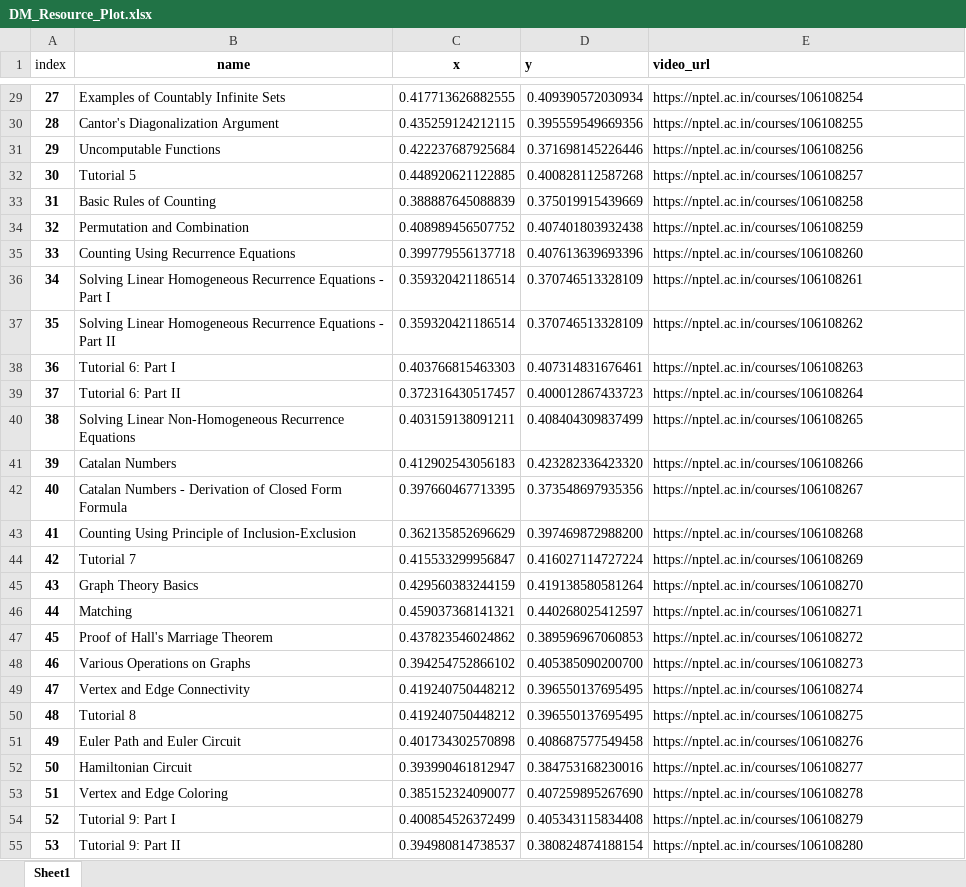
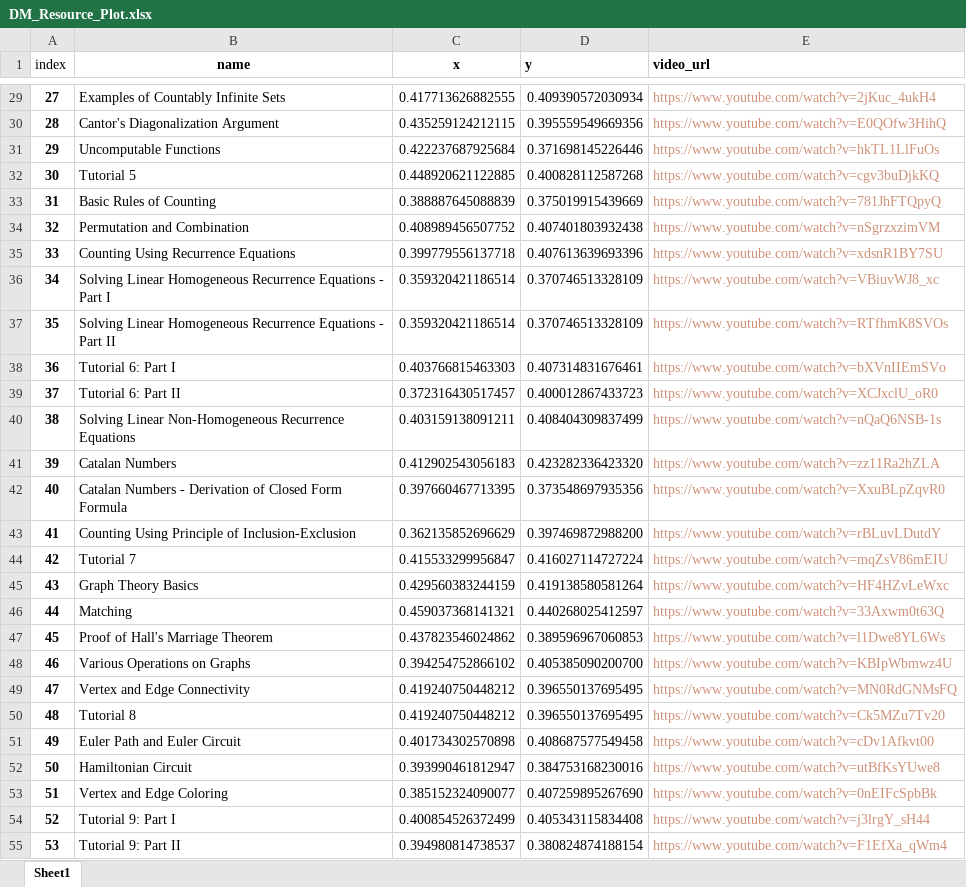
Before and after one commit to gururajo/navigated_learning, an Excel workbook: Backend/DM_Resource_Plot.xlsx, sheet Sheet1, drawn as a sheet; only a part is shown, gaps mark what is left out; values as stored, in another font and other column widths than the file's, no borders; the diff covers the shown part only; the diff names each change by its address in the sheet, - before the commit and + after, or states it on an @@ line.

```diff
--- a/Backend/DM_Resource_Plot.xlsx (sheet Sheet1)
+++ b/Backend/DM_Resource_Plot.xlsx (sheet Sheet1)
-E29:E55 text colour: black
+E29:E55 text colour: #CE9178
-E29 (video_url): https://nptel.ac.in/courses/106108254
+E29 (video_url): https://www.youtube.com/watch?v=2jKuc_4ukH4
-E30 (video_url): https://nptel.ac.in/courses/106108255
+E30 (video_url): https://www.youtube.com/watch?v=E0QOfw3HihQ
-E31 (video_url): https://nptel.ac.in/courses/106108256
+E31 (video_url): https://www.youtube.com/watch?v=hkTL1LlFuOs
-E32 (video_url): https://nptel.ac.in/courses/106108257
+E32 (video_url): https://www.youtube.com/watch?v=cgv3buDjkKQ
-E33 (video_url): https://nptel.ac.in/courses/106108258
+E33 (video_url): https://www.youtube.com/watch?v=781JhFTQpyQ
-E34 (video_url): https://nptel.ac.in/courses/106108259
+E34 (video_url): https://www.youtube.com/watch?v=nSgrzxzimVM
-E35 (video_url): https://nptel.ac.in/courses/106108260
+E35 (video_url): https://www.youtube.com/watch?v=xdsnR1BY7SU
-E36 (video_url): https://nptel.ac.in/courses/106108261
+E36 (video_url): https://www.youtube.com/watch?v=VBiuvWJ8_xc
-E37 (video_url): https://nptel.ac.in/courses/106108262
+E37 (video_url): https://www.youtube.com/watch?v=RTfhmK8SVOs
-E38 (video_url): https://nptel.ac.in/courses/106108263
+E38 (video_url): https://www.youtube.com/watch?v=bXVnIIEmSVo
-E39 (video_url): https://nptel.ac.in/courses/106108264
+E39 (video_url): https://www.youtube.com/watch?v=XCJxclU_oR0
-E40 (video_url): https://nptel.ac.in/courses/106108265
+E40 (video_url): https://www.youtube.com/watch?v=nQaQ6NSB-1s
-E41 (video_url): https://nptel.ac.in/courses/106108266
+E41 (video_url): https://www.youtube.com/watch?v=zz11Ra2hZLA
-E42 (video_url): https://nptel.ac.in/courses/106108267
+E42 (video_url): https://www.youtube.com/watch?v=XxuBLpZqvR0
-E43 (video_url): https://nptel.ac.in/courses/106108268
+E43 (video_url): https://www.youtube.com/watch?v=rBLuvLDutdY
-E44 (video_url): https://nptel.ac.in/courses/106108269
+E44 (video_url): https://www.youtube.com/watch?v=mqZsV86mEIU
-E45 (video_url): https://nptel.ac.in/courses/106108270
+E45 (video_url): https://www.youtube.com/watch?v=HF4HZvLeWxc
-E46 (video_url): https://nptel.ac.in/courses/106108271
+E46 (video_url): https://www.youtube.com/watch?v=33Axwm0t63Q
-E47 (video_url): https://nptel.ac.in/courses/106108272
+E47 (video_url): https://www.youtube.com/watch?v=l1Dwe8YL6Ws
-E48 (video_url): https://nptel.ac.in/courses/106108273
+E48 (video_url): https://www.youtube.com/watch?v=KBIpWbmwz4U
-E49 (video_url): https://nptel.ac.in/courses/106108274
+E49 (video_url): https://www.youtube.com/watch?v=MN0RdGNMsFQ
-E50 (video_url): https://nptel.ac.in/courses/106108275
+E50 (video_url): https://www.youtube.com/watch?v=Ck5MZu7Tv20
-E51 (video_url): https://nptel.ac.in/courses/106108276
+E51 (video_url): https://www.youtube.com/watch?v=cDv1Afkvt00
-E52 (video_url): https://nptel.ac.in/courses/106108277
+E52 (video_url): https://www.youtube.com/watch?v=utBfKsYUwe8
-E53 (video_url): https://nptel.ac.in/courses/106108278
+E53 (video_url): https://www.youtube.com/watch?v=0nEIFcSpbBk
-E54 (video_url): https://nptel.ac.in/courses/106108279
+E54 (video_url): https://www.youtube.com/watch?v=j3lrgY_sH44
-E55 (video_url): https://nptel.ac.in/courses/106108280
+E55 (video_url): https://www.youtube.com/watch?v=F1EfXa_qWm4
```
Also changed, not shown: 45 edited cells and cell formats elsewhere in this sheet, Backend/DM/DM_Resource_Keywords.xlsx.
